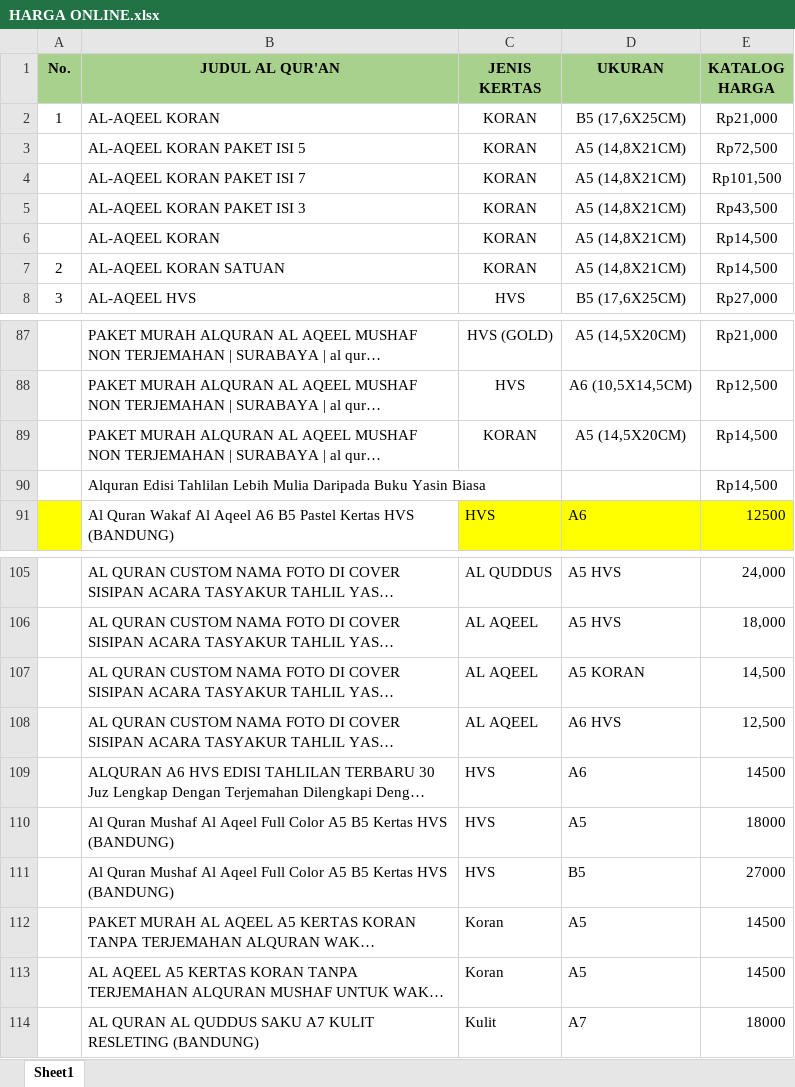
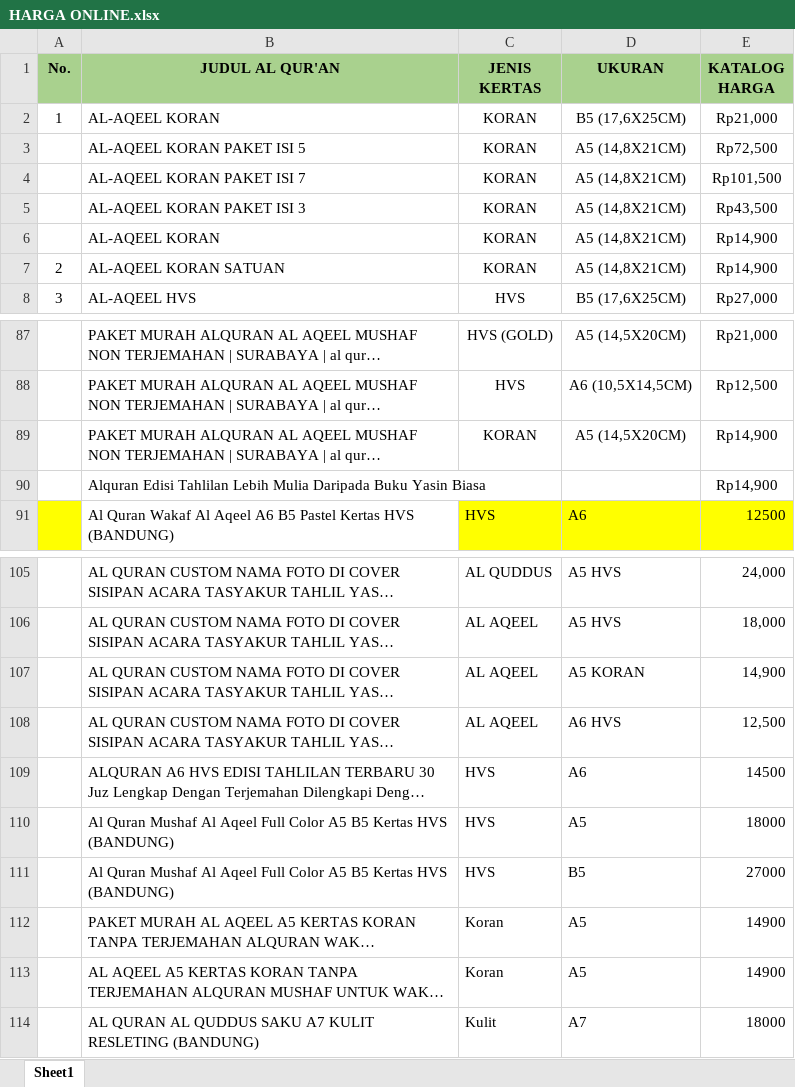
Before and after one commit to sptryogi/rekapanku, an Excel workbook: HARGA ONLINE.xlsx, sheet Sheet1, drawn as a sheet; only a part is shown, gaps mark what is left out; long unchanged cells end in …; values as stored, in another font and other column widths than the file's, no borders; the diff names each change by its address in the sheet, - before the commit and + after, or states it on an @@ line.

Commit message:
Add files via upload

```diff
--- a/HARGA ONLINE.xlsx (sheet Sheet1)
+++ b/HARGA ONLINE.xlsx (sheet Sheet1)
-E6:E7 (KATALOG HARGA): Rp14,500
+E6:E7 (KATALOG HARGA): Rp14,900
-E89:E90 (KATALOG HARGA): Rp14,500
+E89:E90 (KATALOG HARGA): Rp14,900
-E107 (KATALOG HARGA): 14,500
+E107 (KATALOG HARGA): 14,900
-E112:E113 (KATALOG HARGA): 14500
+E112:E113 (KATALOG HARGA): 14900
```
